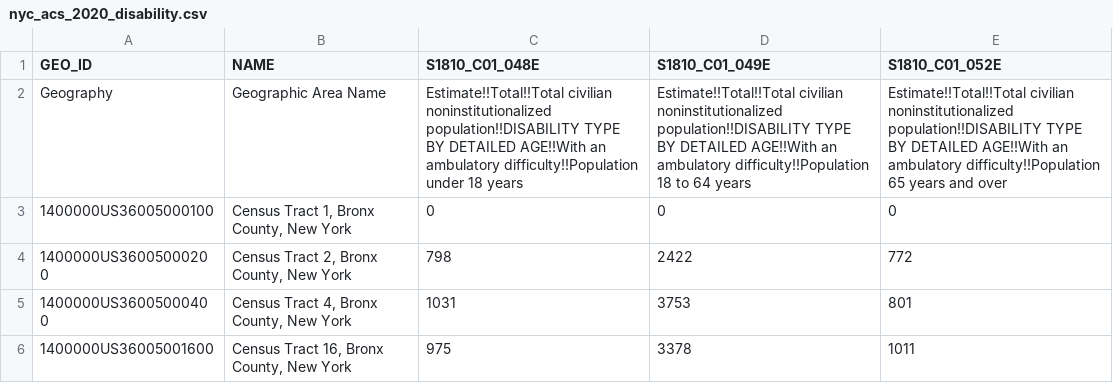
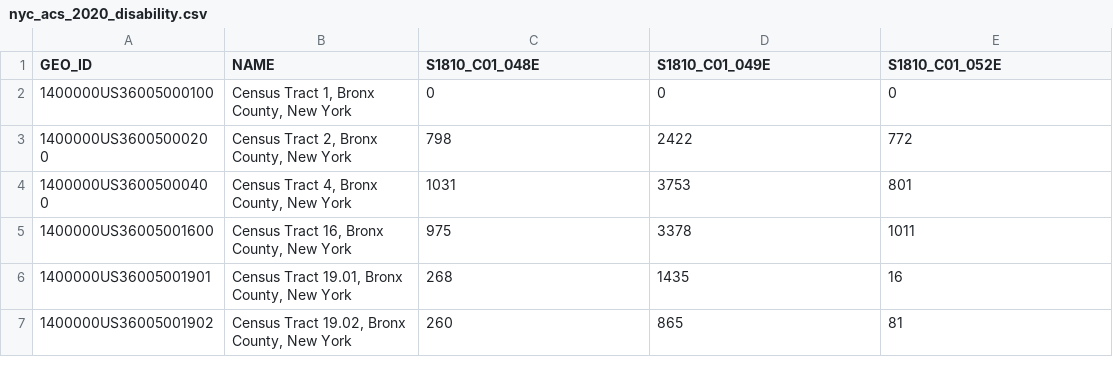
Before and after one commit to TangoYankee/subway-ada-sdss, a CSV file: api/ada_stations/data/process-scripts/nyc_acs_2020_disability.csv, drawn as a sheet; only a part is shown; the shorter side is filled out with more unchanged rows.

```diff
--- a/api/ada_stations/data/process-scripts/nyc_acs_2020_disability.csv
+++ b/api/ada_stations/data/process-scripts/nyc_acs_2020_disability.csv
@@ -1,3 +1,2 @@
 GEO_ID,NAME,S1810_C01_048E,S1810_C01_049E,S1810_C01_052E
-Geography,Geographic Area Name,Estimate!!Total!!Total civilian noninstitutionalized population!!DISABILITY TYPE BY DETAILED AGE!!With an ambulatory difficulty!!Population under 18 years,Estimate!!Total!!Total civilian noninstitutionalized population!!DISABILITY TYPE BY DETAILED AGE!!With an ambulatory difficulty!!Population 18 to 64 years,Estimate!!Total!!Total civilian noninstitutionalized population!!DISABILITY TYPE BY DETAILED AGE!!With an ambulatory difficulty!!Population 65 years and over
 1400000US36005000100,"Census Tract 1, Bronx County, New York",0,0,0
```
Also changed, not shown: api/ada_stations/data/process-scripts/nyc_acs_2020_age_sex.csv, api/ada_stations/data/process-scripts/nyc_acs_2020_poverty.csv, 3 other files.
